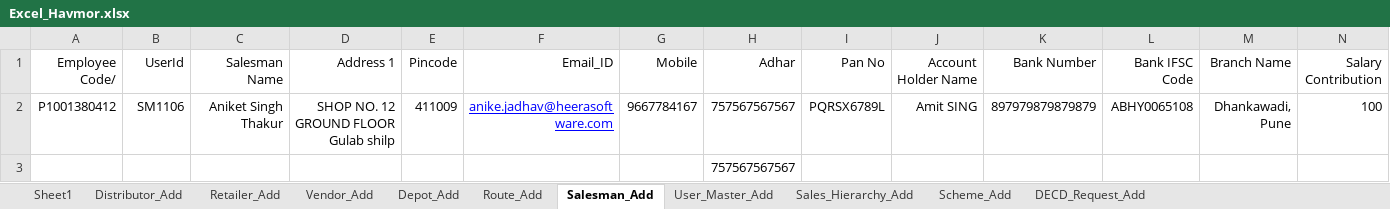
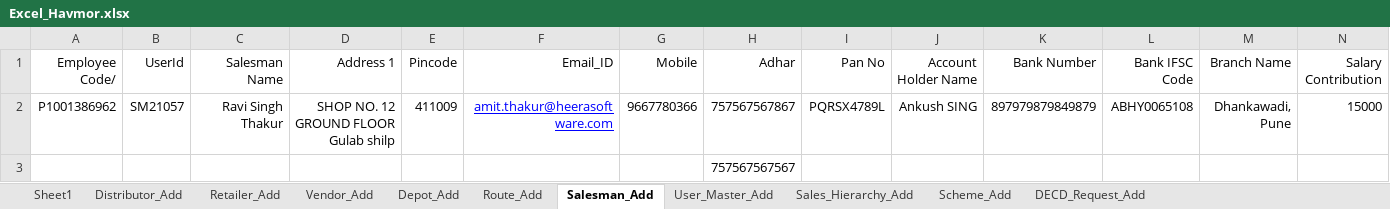
Before and after one commit to ankushghar1996/Havmor_Project, an Excel workbook: Excel_TestData/Excel_Havmor.xlsx, sheet Salesman_Add, drawn as a sheet; only a part is shown; values as stored, in another font and other column widths than the file's, no borders; removed rows and columns are numbered as before the commit, all else as after; rows hold the shown columns only; the diff names each change by its address in the sheet, - before the commit and + after, or states it on an @@ line.

```diff
--- a/Excel_TestData/Excel_Havmor.xlsx (sheet Salesman_Add)
+++ b/Excel_TestData/Excel_Havmor.xlsx (sheet Salesman_Add)
-row 2: P1001380412 | SM1106 | Aniket Singh Thakur | SHOP NO. 12 GROUND FLOOR Gulab shilp | 411009 | anike.jadhav@heerasoftware.com | 9667784167 | 757567567567 | PQRSX6789L | Amit SING | 897979879879879 | ABHY0065108 | Dhankawadi, Pune | 100
+row 2: P1001386962 | SM21057 | Ravi Singh Thakur | SHOP NO. 12 GROUND FLOOR Gulab shilp | 411009 | amit.thakur@heerasoftware.com | 9667780366 | 757567567867 | PQRSX4789L | Ankush SING | 897979879849879 | ABHY0065108 | Dhankawadi, Pune | 15000
```
Also changed, not shown: sheet Sheet1, 12 other files.
